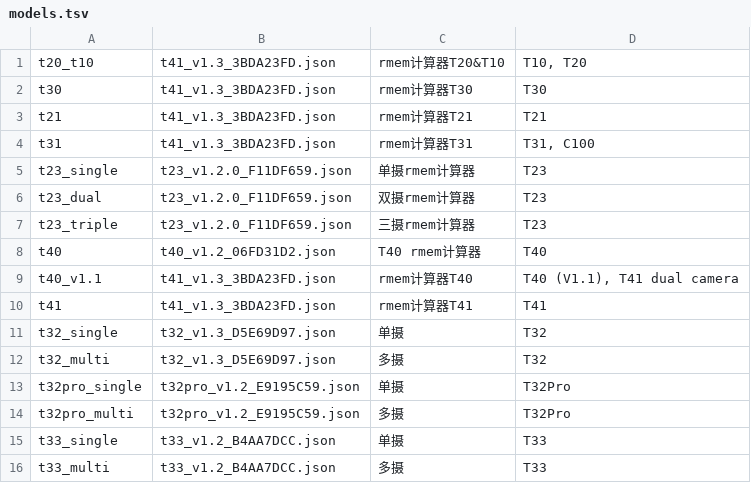
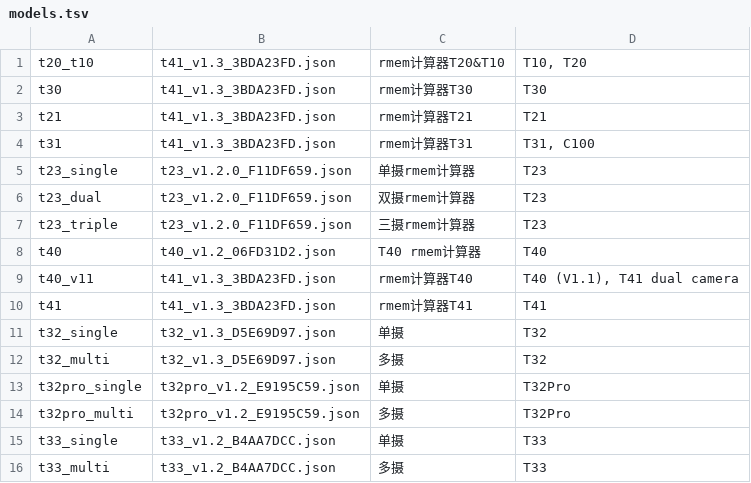
Before and after one commit to gtxaspec/ingenic-rmem-calc, a TSV file: models.tsv, drawn as a sheet.

Commit message:
Generate the calculator models from the sheets; all 16 match LibreOffice
Formula cells with a dropdown are overrides: computed unless a value is given.
Validation rules (lists, whole/decimal bounds) are kept for input checking.

```diff
--- a/models.tsv
+++ b/models.tsv
@@ -8,3 +8,3 @@ t23_triple	t23_v1.2.0_F11DF659.json	三摄rmem计算器	T23
 t40	t40_v1.2_06FD31D2.json	T40 rmem计算器	T40
-t40_v1.1	t41_v1.3_3BDA23FD.json	rmem计算器T40 	T40 (V1.1), T41 dual camera
+t40_v11	t41_v1.3_3BDA23FD.json	rmem计算器T40 	T40 (V1.1), T41 dual camera
 t41	t41_v1.3_3BDA23FD.json	rmem计算器T41	T41
```
Also changed, not shown: 40 other files.
